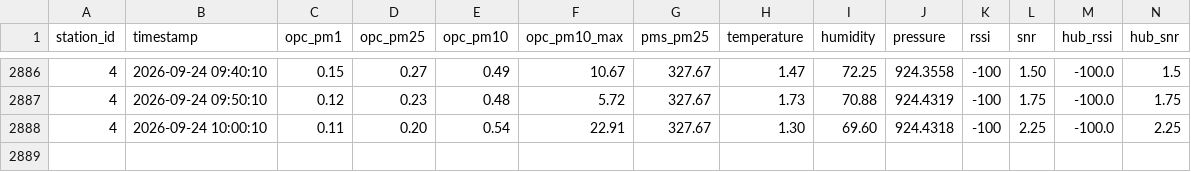
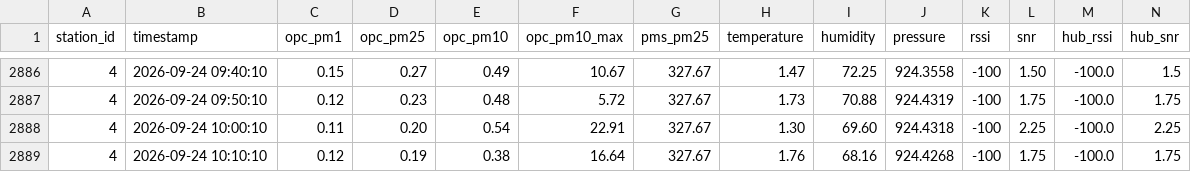
Before and after one commit to marionbielza/ydn_hubdata, a CSV file: hub_27-08-26_21-32-27.csv, drawn as a sheet; only a part is shown, gaps mark what is left out.

Commit message:
Update automatique des donnees

```diff
--- a/hub_27-08-26_21-32-27.csv
+++ b/hub_27-08-26_21-32-27.csv
@@ -2888 +2888,2 @@ station_id,timestamp,opc_pm1,opc_pm25,opc_pm10,opc_pm10_max,pms_pm25,temperature
 4,2026-09-24 10:00:10,0.11,0.20,0.54,22.91,327.67,1.30,69.60,924.4318,-100,2.25,-100.0,2.25
+4,2026-09-24 10:10:10,0.12,0.19,0.38,16.64,327.67,1.76,68.16,924.4268,-100,1.75,-100.0,1.75
```
